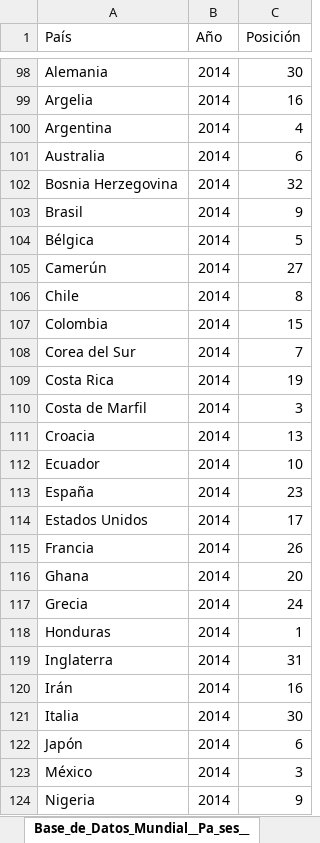
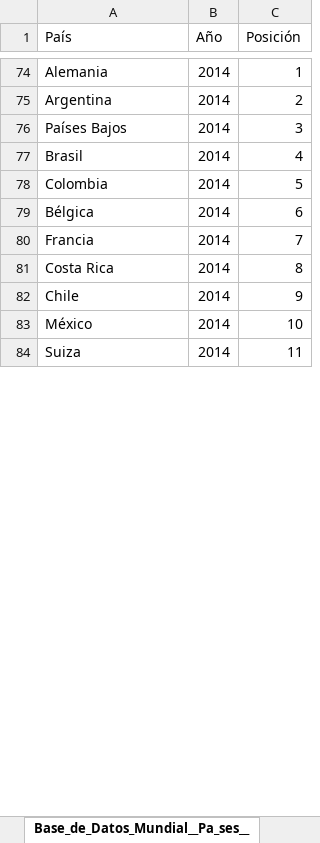
Before and after one commit to WMARBAR/futbol_players_scrapper, an Excel workbook: Aux_data_Wolrd_cup/Aux_pais_posiciones.xlsx, sheet Base_de_Datos_Mundial__Pa_ses__, drawn as a sheet; only a part is shown, gaps mark what is left out; the shorter side is filled out with more unchanged rows; values as stored, in another font and other column widths than the file's, no borders; removed rows and columns are numbered as before the commit, all else as after; the diff covers the shown part only; the diff names each change by its address in the sheet, - before the commit and + after, or states it on an @@ line.

```diff
--- a/Aux_data_Wolrd_cup/Aux_pais_posiciones.xlsx (sheet Base_de_Datos_Mundial__Pa_ses__)
+++ b/Aux_data_Wolrd_cup/Aux_pais_posiciones.xlsx (sheet Base_de_Datos_Mundial__Pa_ses__)
-C74 (Posición): 30
+C74 (Posición): 1
-row 99: Argelia | 2014 | 16
-C75 (Posición): 4
+C75 (Posición): 2
-row 101: Australia | 2014 | 6
-row 102: Bosnia Herzegovina | 2014 | 32
+row 76: Países Bajos | 2014 | 3
-C77 (Posición): 9
+C77 (Posición): 4
-row 104: Bélgica | 2014 | 5
-row 105: Camerún | 2014 | 27
-row 106: Chile | 2014 | 8
-C78 (Posición): 15
+C78 (Posición): 5
+row 79: Bélgica | 2014 | 6
-A80 (País): Corea del Sur
+A80 (País): Francia
-C81 (Posición): 19
+C81 (Posición): 8
-row 110: Costa de Marfil | 2014 | 3
-row 111: Croacia | 2014 | 13
-row 112: Ecuador | 2014 | 10
-row 113: España | 2014 | 23
-row 114: Estados Unidos | 2014 | 17
-row 115: Francia | 2014 | 26
-row 116: Ghana | 2014 | 20
-row 117: Grecia | 2014 | 24
-row 118: Honduras | 2014 | 1
-row 119: Inglaterra | 2014 | 31
-row 120: Irán | 2014 | 16
-row 121: Italia | 2014 | 30
-row 122: Japón | 2014 | 6
+row 82: Chile | 2014 | 9
-C83 (Posición): 3
+C83 (Posición): 10
-row 124: Nigeria | 2014 | 9
```
Also changed, not shown: 42 added rows, 49 removed rows, 49 moved rows and 9 edited cells elsewhere in this sheet, Football_Pyers_data.xlsx, Mundial_Historic_players.xlsx, 5 other files.
